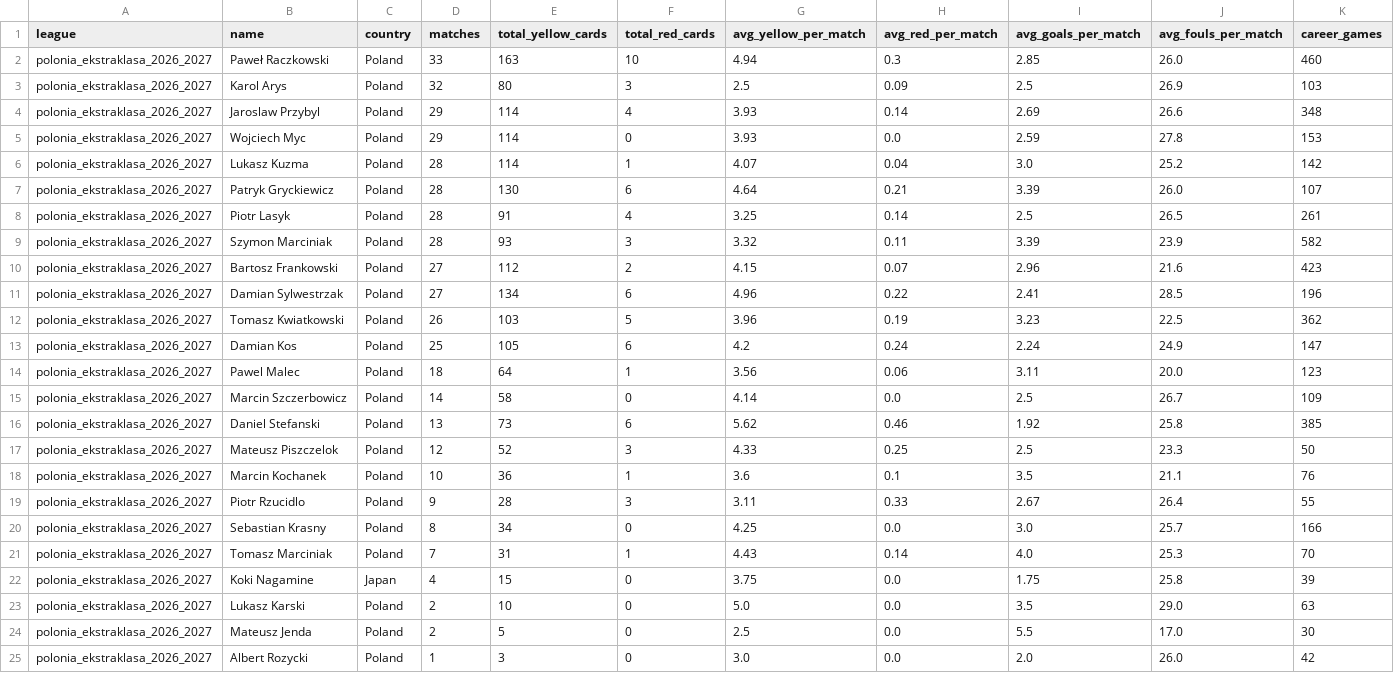
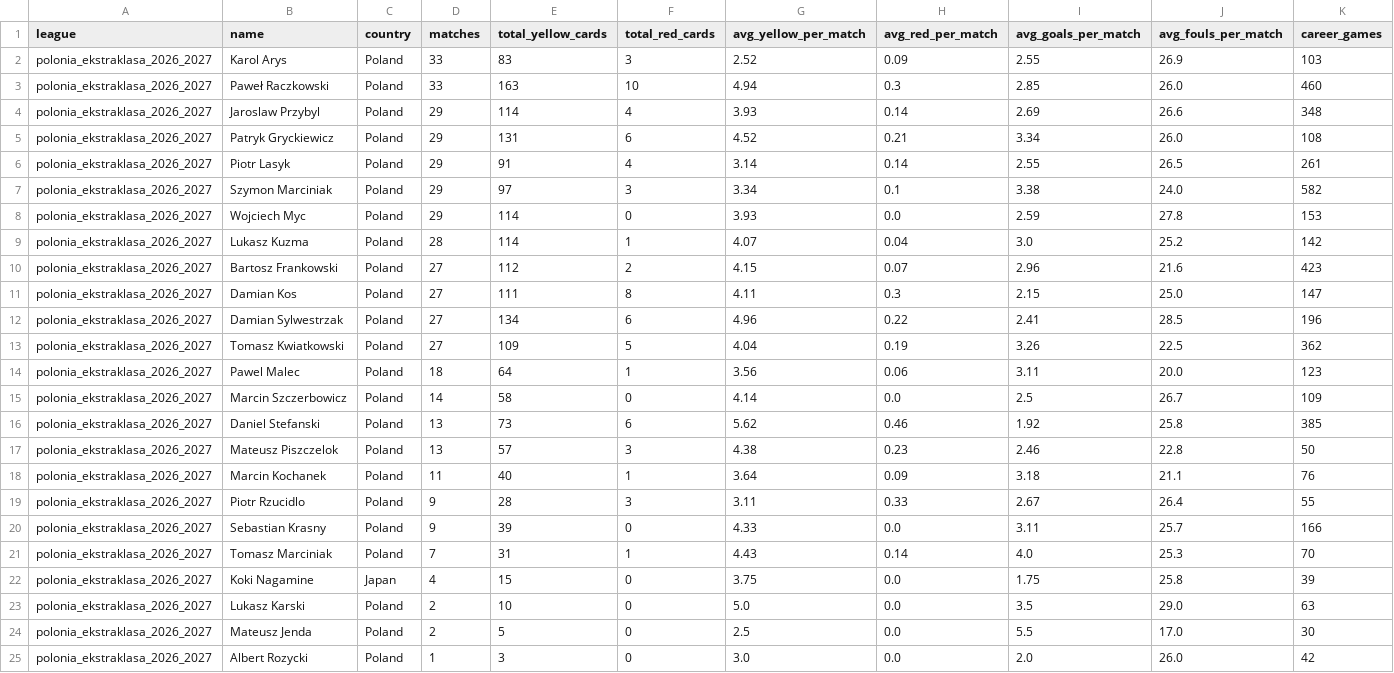
Before and after one commit to aimidas1/referees, a CSV file: polonia_ekstraklasa_2026_2027.csv, drawn as a sheet; only a part is shown; removed rows and columns are numbered as before the commit, all else as after; rows hold the shown columns only; the diff names each change by its address in the sheet, - before the commit and + after, or states it on an @@ line.

```diff
--- a/polonia_ekstraklasa_2026_2027.csv
+++ b/polonia_ekstraklasa_2026_2027.csv
+row 2: polonia_ekstraklasa_2026_2027 | Karol Arys | Poland | 33 | 83 | 3 | 2.52 | 0.09 | 2.55 | 26.9 | 103
-row 3: polonia_ekstraklasa_2026_2027 | Karol Arys | Poland | 32 | 80 | 3 | 2.5 | 0.09 | 2.5 | 26.9 | 103
+row 5: polonia_ekstraklasa_2026_2027 | Patryk Gryckiewicz | Poland | 29 | 131 | 6 | 4.52 | 0.21 | 3.34 | 26.0 | 108
+row 6: polonia_ekstraklasa_2026_2027 | Piotr Lasyk | Poland | 29 | 91 | 4 | 3.14 | 0.14 | 2.55 | 26.5 | 261
+row 7: polonia_ekstraklasa_2026_2027 | Szymon Marciniak | Poland | 29 | 97 | 3 | 3.34 | 0.1 | 3.38 | 24.0 | 582
-row 7: polonia_ekstraklasa_2026_2027 | Patryk Gryckiewicz | Poland | 28 | 130 | 6 | 4.64 | 0.21 | 3.39 | 26.0 | 107
-row 8: polonia_ekstraklasa_2026_2027 | Piotr Lasyk | Poland | 28 | 91 | 4 | 3.25 | 0.14 | 2.5 | 26.5 | 261
-row 9: polonia_ekstraklasa_2026_2027 | Szymon Marciniak | Poland | 28 | 93 | 3 | 3.32 | 0.11 | 3.39 | 23.9 | 582
+row 11: polonia_ekstraklasa_2026_2027 | Damian Kos | Poland | 27 | 111 | 8 | 4.11 | 0.3 | 2.15 | 25.0 | 147
-D13 (matches): 26
+D13 (matches): 27
-E13 (total_yellow_cards): 103
+E13 (total_yellow_cards): 109
-G13 (avg_yellow_per_match): 3.96
+G13 (avg_yellow_per_match): 4.04
-I13 (avg_goals_per_match): 3.23
+I13 (avg_goals_per_match): 3.26
-row 13: polonia_ekstraklasa_2026_2027 | Damian Kos | Poland | 25 | 105 | 6 | 4.2 | 0.24 | 2.24 | 24.9 | 147
-D17 (matches): 12
+D17 (matches): 13
-E17 (total_yellow_cards): 52
+E17 (total_yellow_cards): 57
-G17 (avg_yellow_per_match): 4.33
+G17 (avg_yellow_per_match): 4.38
-H17 (avg_red_per_match): 0.25
+H17 (avg_red_per_match): 0.23
-I17 (avg_goals_per_match): 2.5
+I17 (avg_goals_per_match): 2.46
-J17 (avg_fouls_per_match): 23.3
+J17 (avg_fouls_per_match): 22.8
-D18 (matches): 10
+D18 (matches): 11
-E18 (total_yellow_cards): 36
+E18 (total_yellow_cards): 40
-G18 (avg_yellow_per_match): 3.6
+G18 (avg_yellow_per_match): 3.64
-H18 (avg_red_per_match): 0.1
+H18 (avg_red_per_match): 0.09
-I18 (avg_goals_per_match): 3.5
+I18 (avg_goals_per_match): 3.18
-D20 (matches): 8
+D20 (matches): 9
-E20 (total_yellow_cards): 34
+E20 (total_yellow_cards): 39
-G20 (avg_yellow_per_match): 4.25
+G20 (avg_yellow_per_match): 4.33
-I20 (avg_goals_per_match): 3.0
+I20 (avg_goals_per_match): 3.11
```
Also changed, not shown: alemanha_bundesliga_2026_2027.csv, argentina_primera_division_2026.csv, 16 other files.
